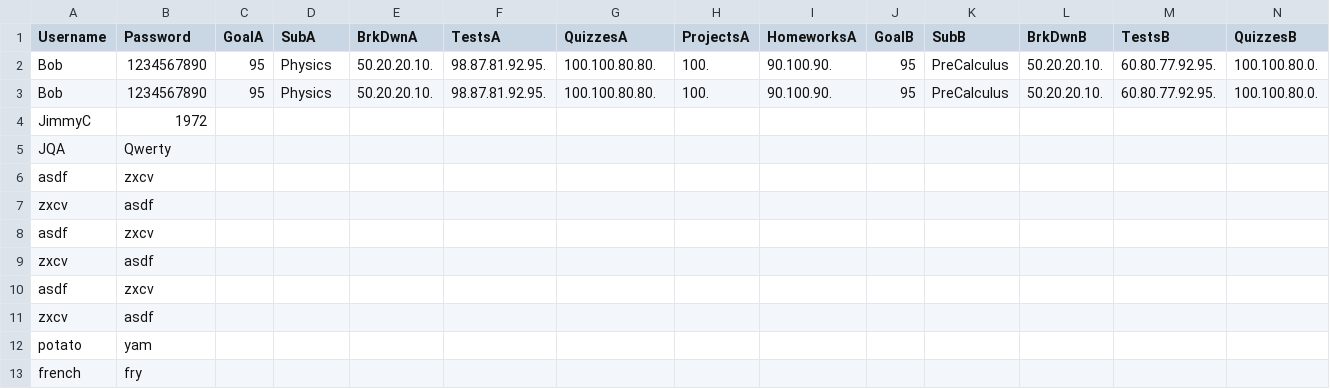
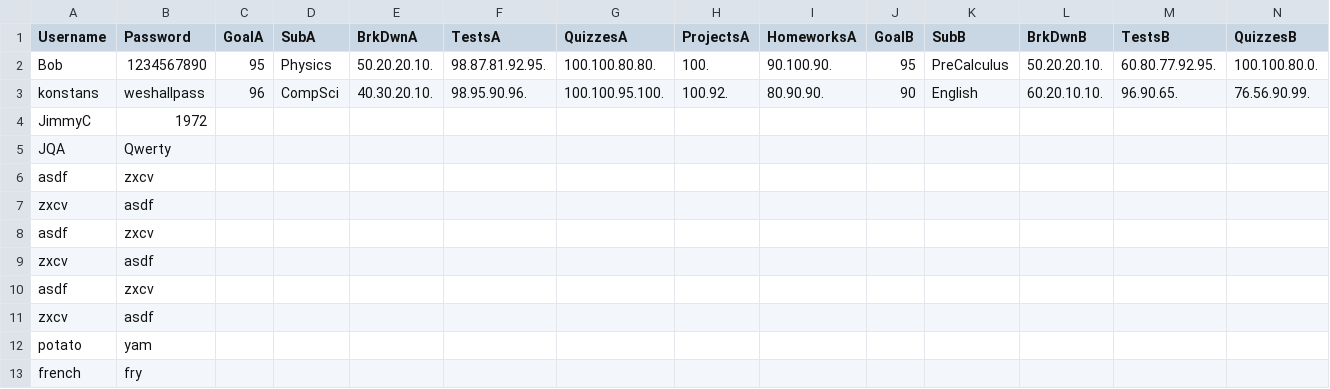
Before and after one commit to stoprover/FinalProject, a CSV file: Example.csv, drawn as a sheet; only a part is shown; removed rows and columns are numbered as before the commit, all else as after; rows hold the shown columns only; the diff names each change by its address in the sheet, - before the commit and + after, or states it on an @@ line.

```diff
--- a/Example.csv
+++ b/Example.csv
-row 2: Bob | 1234567890 | 95 | Physics | 50.20.20.10. | 98.87.81.92.95. | 100.100.80.80. | 100. | 90.100.90. | 95 | PreCalculus | 50.20.20.10. | 60.80.77.92.95. | 100.100.80.0.
+row 3: konstans | weshallpass | 96 | CompSci | 40.30.20.10. | 98.95.90.96. | 100.100.95.100. | 100.92. | 80.90.90. | 90 | English | 60.20.10.10. | 96.90.65. | 76.56.90.99.
```
Also changed, not shown: 1 other file.
